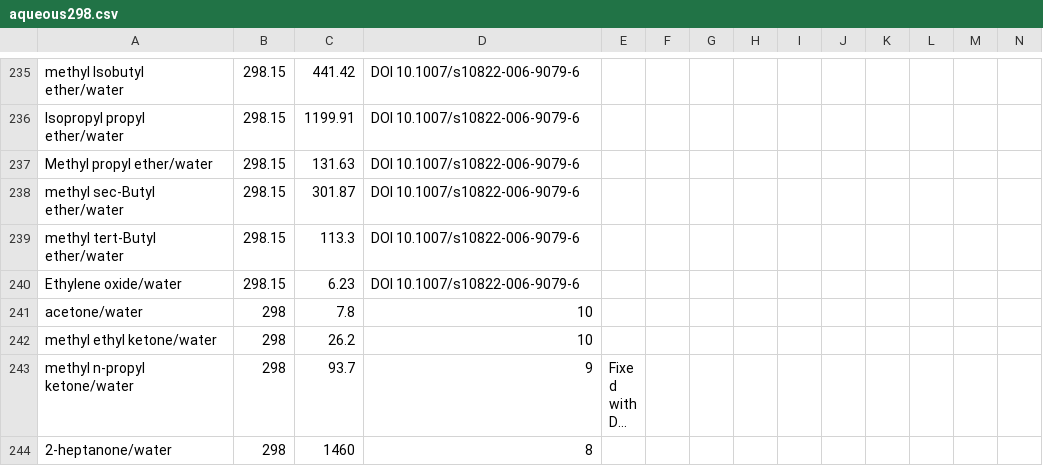
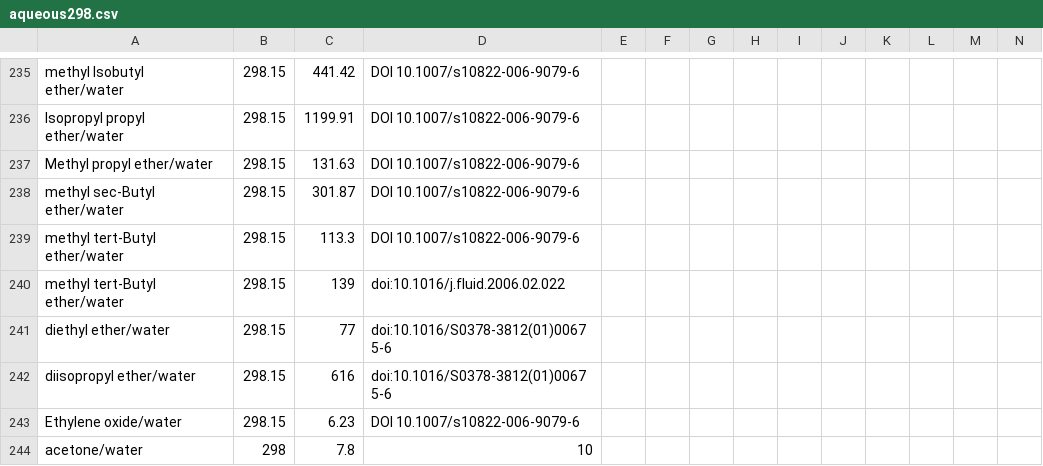
Before and after one commit to gjuhasz/jcosmo, a CSV file: cosmosrc/idac/aqueous298.csv, drawn as a sheet; only a part is shown, gaps mark what is left out; the shorter side is filled out with more unchanged rows; long unchanged cells end in …; rows hold the shown columns only; the diff names each change by its address in the sheet, - before the commit and + after, or states it on an @@ line.

```diff
--- a/cosmosrc/idac/aqueous298.csv
+++ b/cosmosrc/idac/aqueous298.csv
+row 240: methyl tert-Butyl ether/water | 298.15 | 139 | doi:10.1016/j.fluid.2006.02.022
+row 241: diethyl ether/water | 298.15 | 77 | doi:10.1016/S0378-3812(01)00675-6
+row 242: diisopropyl ether/water | 298.15 | 616 | doi:10.1016/S0378-3812(01)00675-6
```
Also changed, not shown: cosmosrc/idac/Ester-Water.csv, cosmosrc/idac/Ether-Water.csv, 2 other files.
